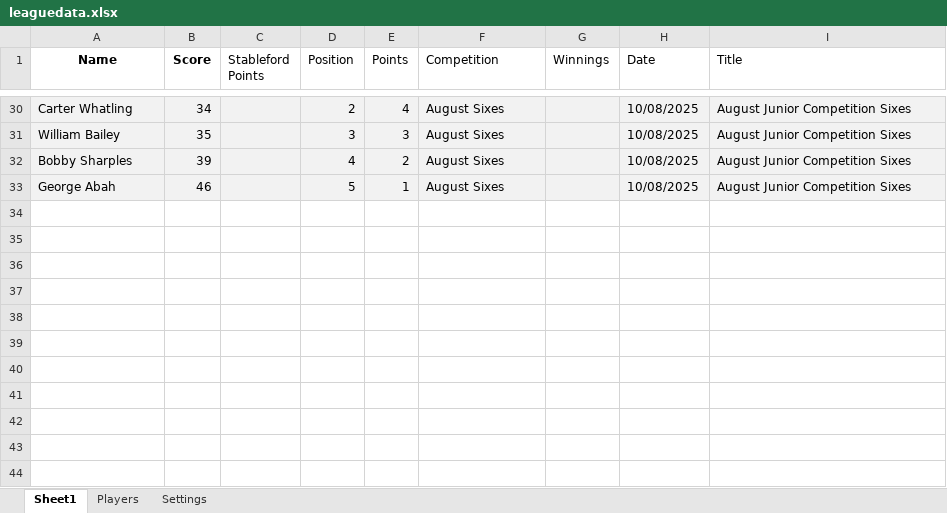
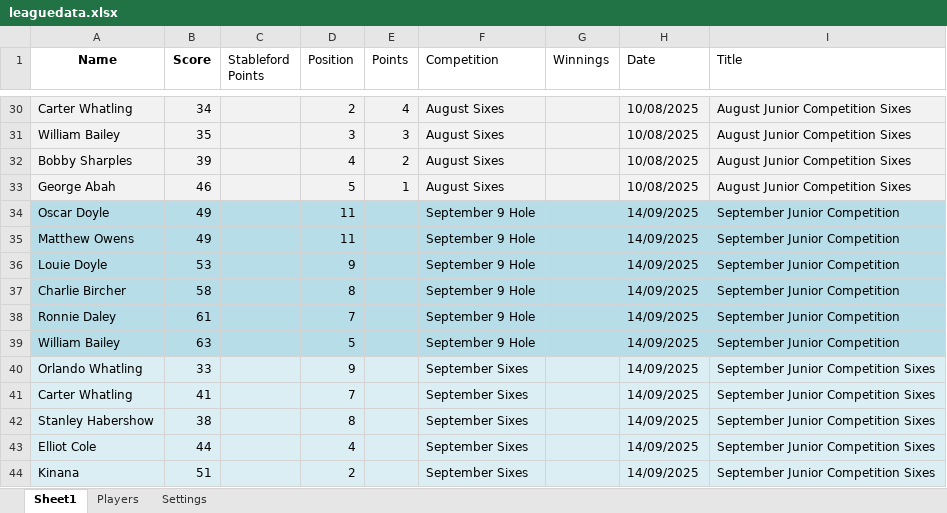
Before and after one commit to CMPtechnik/CheadleGolfAcademy, an Excel workbook: data/leaguedata.xlsx, sheet Sheet1, drawn as a sheet; only a part is shown, gaps mark what is left out; values as stored, in another font and other column widths than the file's, no borders; the diff names each change by its address in the sheet, - before the commit and + after, or states it on an @@ line.

Commit message:
september comp

```diff
--- a/data/leaguedata.xlsx (sheet Sheet1)
+++ b/data/leaguedata.xlsx (sheet Sheet1)
+row 34: Oscar Doyle | 49 |  | 11 |  | September 9 Hole |  | 14/09/2025 | September Junior Competition
+row 35: Matthew Owens | 49 |  | 11 |  | September 9 Hole |  | 14/09/2025 | September Junior Competition
+row 36: Louie Doyle | 53 |  | 9 |  | September 9 Hole |  | 14/09/2025 | September Junior Competition
+row 37: Charlie Bircher | 58 |  | 8 |  | September 9 Hole |  | 14/09/2025 | September Junior Competition
+row 38: Ronnie Daley | 61 |  | 7 |  | September 9 Hole |  | 14/09/2025 | September Junior Competition
+row 39: William Bailey | 63 |  | 5 |  | September 9 Hole |  | 14/09/2025 | September Junior Competition
+row 40: Orlando Whatling | 33 |  | 9 |  | September Sixes |  | 14/09/2025 | September Junior Competition Sixes
+row 41: Carter Whatling | 41 |  | 7 |  | September Sixes |  | 14/09/2025 | September Junior Competition Sixes
+row 42: Stanley Habershow | 38 |  | 8 |  | September Sixes |  | 14/09/2025 | September Junior Competition Sixes
+row 43: Elliot Cole | 44 |  | 4 |  | September Sixes |  | 14/09/2025 | September Junior Competition Sixes
+row 44: Kinana | 51 |  | 2 |  | September Sixes |  | 14/09/2025 | September Junior Competition Sixes
```
Also changed, not shown: 2 other files.
